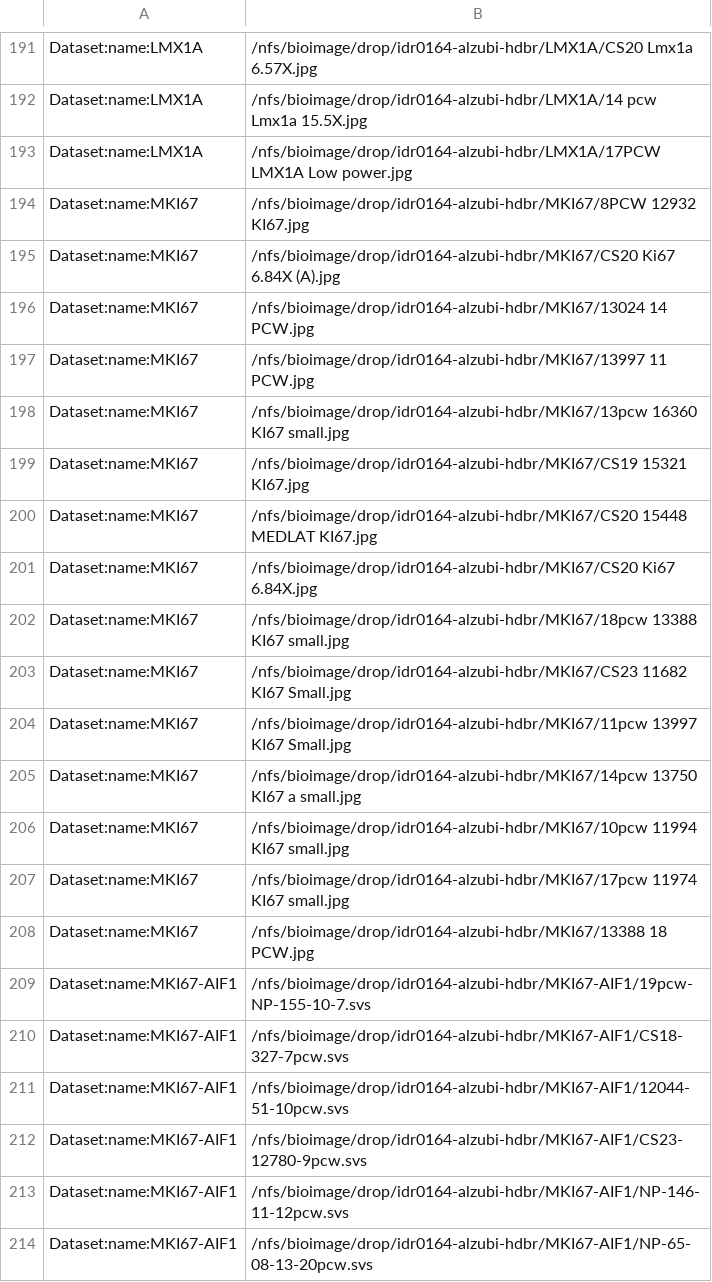
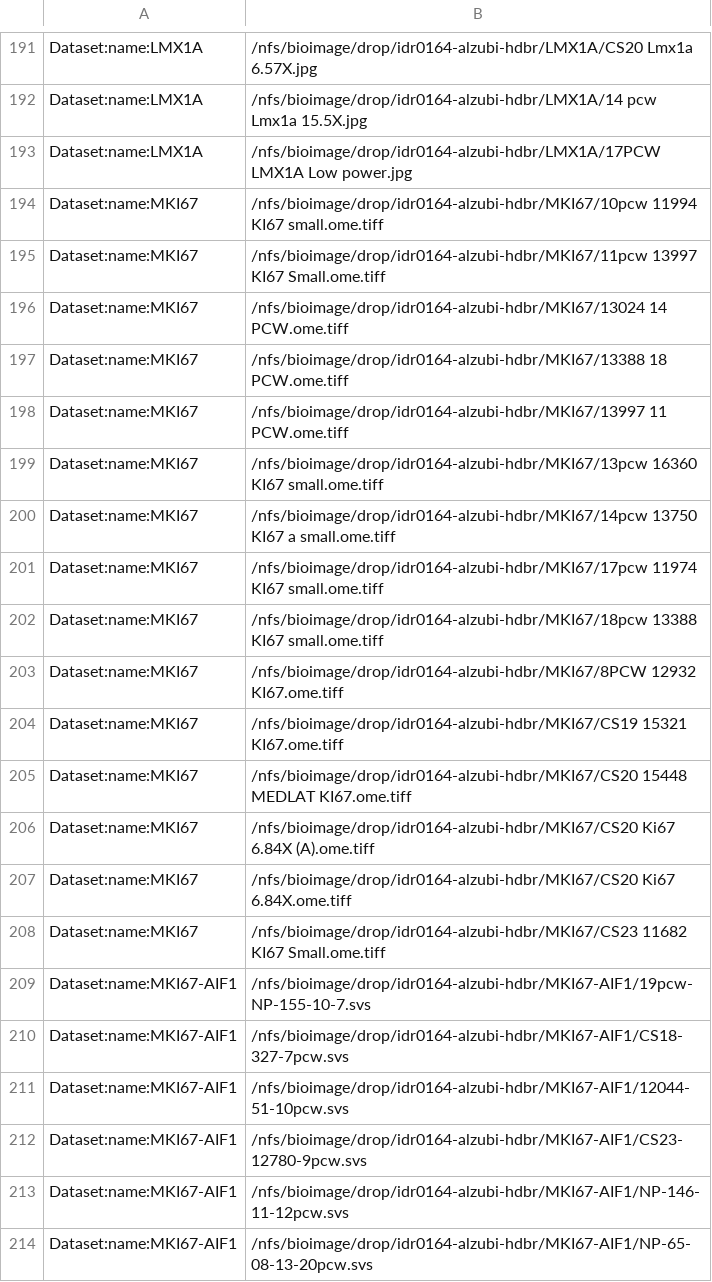
Before and after one commit to IDR/idr0164-alzubi-hdbr, a TSV file: experimentA/idr0164-experimentA-filePaths.tsv, drawn as a sheet; only a part is shown, gaps mark what is left out.

Commit message:
Use converted files

```diff
--- a/experimentA/idr0164-experimentA-filePaths.tsv
+++ b/experimentA/idr0164-experimentA-filePaths.tsv
@@ -193,17 +193,17 @@ Dataset:name:LMX1A	/nfs/bioimage/drop/idr0164-alzubi-hdbr/LMX1A/14 pcw Lmx1a 15.
 Dataset:name:LMX1A	/nfs/bioimage/drop/idr0164-alzubi-hdbr/LMX1A/17PCW LMX1A Low power.jpg
-Dataset:name:MKI67	/nfs/bioimage/drop/idr0164-alzubi-hdbr/MKI67/8PCW 12932 KI67.jpg
-Dataset:name:MKI67	/nfs/bioimage/drop/idr0164-alzubi-hdbr/MKI67/CS20 Ki67 6.84X (A).jpg
-Dataset:name:MKI67	/nfs/bioimage/drop/idr0164-alzubi-hdbr/MKI67/13024 14 PCW.jpg
-Dataset:name:MKI67	/nfs/bioimage/drop/idr0164-alzubi-hdbr/MKI67/13997 11 PCW.jpg
-Dataset:name:MKI67	/nfs/bioimage/drop/idr0164-alzubi-hdbr/MKI67/13pcw 16360 KI67 small.jpg
-Dataset:name:MKI67	/nfs/bioimage/drop/idr0164-alzubi-hdbr/MKI67/CS19 15321 KI67.jpg
-Dataset:name:MKI67	/nfs/bioimage/drop/idr0164-alzubi-hdbr/MKI67/CS20 15448 MEDLAT KI67.jpg
-Dataset:name:MKI67	/nfs/bioimage/drop/idr0164-alzubi-hdbr/MKI67/CS20 Ki67 6.84X.jpg
-Dataset:name:MKI67	/nfs/bioimage/drop/idr0164-alzubi-hdbr/MKI67/18pcw 13388 KI67 small.jpg
-Dataset:name:MKI67	/nfs/bioimage/drop/idr0164-alzubi-hdbr/MKI67/CS23 11682 KI67 Small.jpg
-Dataset:name:MKI67	/nfs/bioimage/drop/idr0164-alzubi-hdbr/MKI67/11pcw 13997 KI67 Small.jpg
-Dataset:name:MKI67	/nfs/bioimage/drop/idr0164-alzubi-hdbr/MKI67/14pcw 13750 KI67 a small.jpg
-Dataset:name:MKI67	/nfs/bioimage/drop/idr0164-alzubi-hdbr/MKI67/10pcw 11994 KI67 small.jpg
-Dataset:name:MKI67	/nfs/bioimage/drop/idr0164-alzubi-hdbr/MKI67/17pcw 11974 KI67 small.jpg
-Dataset:name:MKI67	/nfs/bioimage/drop/idr0164-alzubi-hdbr/MKI67/13388 18 PCW.jpg
+Dataset:name:MKI67	/nfs/bioimage/drop/idr0164-alzubi-hdbr/MKI67/10pcw 11994 KI67 small.ome.tiff
+Dataset:name:MKI67	/nfs/bioimage/drop/idr0164-alzubi-hdbr/MKI67/11pcw 13997 KI67 Small.ome.tiff
+Dataset:name:MKI67	/nfs/bioimage/drop/idr0164-alzubi-hdbr/MKI67/13024 14 PCW.ome.tiff
+Dataset:name:MKI67	/nfs/bioimage/drop/idr0164-alzubi-hdbr/MKI67/13388 18 PCW.ome.tiff
+Dataset:name:MKI67	/nfs/bioimage/drop/idr0164-alzubi-hdbr/MKI67/13997 11 PCW.ome.tiff
+Dataset:name:MKI67	/nfs/bioimage/drop/idr0164-alzubi-hdbr/MKI67/13pcw 16360 KI67 small.ome.tiff
+Dataset:name:MKI67	/nfs/bioimage/drop/idr0164-alzubi-hdbr/MKI67/14pcw 13750 KI67 a small.ome.tiff
+Dataset:name:MKI67	/nfs/bioimage/drop/idr0164-alzubi-hdbr/MKI67/17pcw 11974 KI67 small.ome.tiff
+Dataset:name:MKI67	/nfs/bioimage/drop/idr0164-alzubi-hdbr/MKI67/18pcw 13388 KI67 small.ome.tiff
+Dataset:name:MKI67	/nfs/bioimage/drop/idr0164-alzubi-hdbr/MKI67/8PCW 12932 KI67.ome.tiff
+Dataset:name:MKI67	/nfs/bioimage/drop/idr0164-alzubi-hdbr/MKI67/CS19 15321 KI67.ome.tiff
+Dataset:name:MKI67	/nfs/bioimage/drop/idr0164-alzubi-hdbr/MKI67/CS20 15448 MEDLAT KI67.ome.tiff
+Dataset:name:MKI67	/nfs/bioimage/drop/idr0164-alzubi-hdbr/MKI67/CS20 Ki67 6.84X (A).ome.tiff
+Dataset:name:MKI67	/nfs/bioimage/drop/idr0164-alzubi-hdbr/MKI67/CS20 Ki67 6.84X.ome.tiff
+Dataset:name:MKI67	/nfs/bioimage/drop/idr0164-alzubi-hdbr/MKI67/CS23 11682 KI67 Small.ome.tiff
 Dataset:name:MKI67-AIF1	/nfs/bioimage/drop/idr0164-alzubi-hdbr/MKI67-AIF1/19pcw-NP-155-10-7.svs
```
